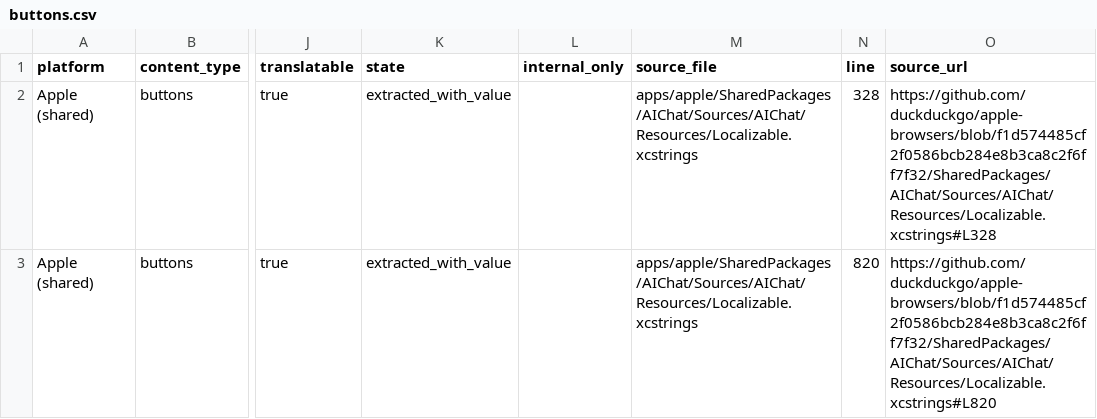
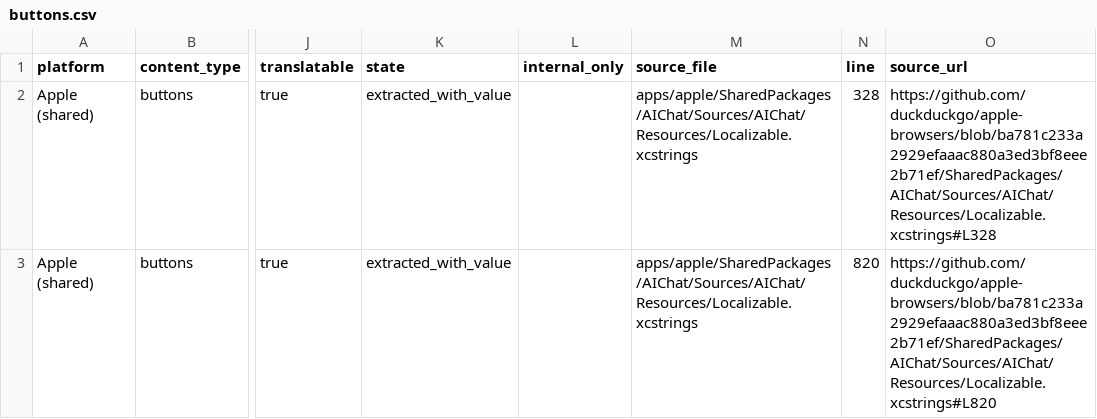
Before and after one commit to duckduckgo/product-copy, a CSV file: strings/apple-shared/buttons.csv, drawn as a sheet; only a part is shown, gaps mark what is left out; the diff names each change by its address in the sheet, - before the commit and + after, or states it on an @@ line.

```diff
--- a/strings/apple-shared/buttons.csv
+++ b/strings/apple-shared/buttons.csv
-O2 (source_url): https://github.com/duckduckgo/apple-browsers/blob/f1d574485cf2f0586bcb284e8b3ca8c2f6ff7f32/SharedPackages/AIChat/Sources/AIChat/Resources/Localizable.xcstrings#L328
+O2 (source_url): https://github.com/duckduckgo/apple-browsers/blob/ba781c233a2929efaaac880a3ed3bf8eee2b71ef/SharedPackages/AIChat/Sources/AIChat/Resources/Localizable.xcstrings#L328
-O3 (source_url): https://github.com/duckduckgo/apple-browsers/blob/f1d574485cf2f0586bcb284e8b3ca8c2f6ff7f32/SharedPackages/AIChat/Sources/AIChat/Resources/Localizable.xcstrings#L820
+O3 (source_url): https://github.com/duckduckgo/apple-browsers/blob/ba781c233a2929efaaac880a3ed3bf8eee2b71ef/SharedPackages/AIChat/Sources/AIChat/Resources/Localizable.xcstrings#L820
```
Also changed, not shown: strings/apple-shared/body.csv, strings/apple-shared/errors.csv, 24 other files.
